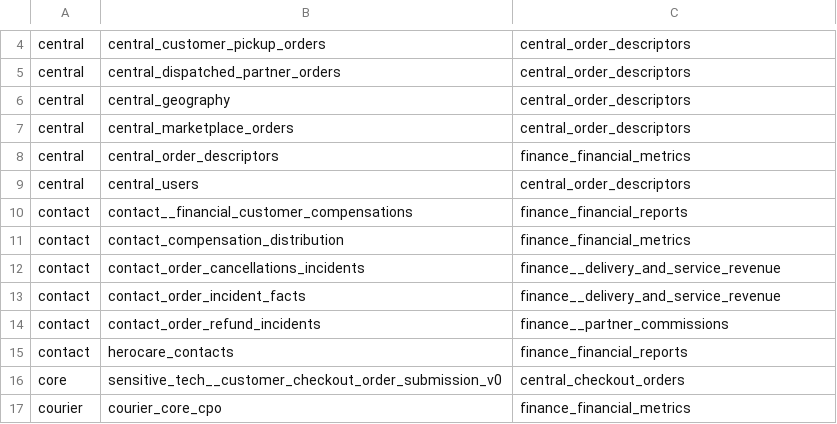
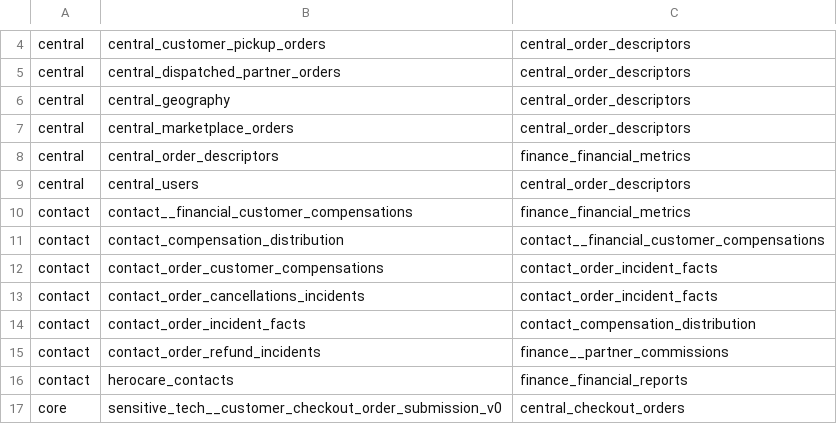
Before and after one commit to pbutron/pnl-lineage-view, a CSV file: public/lineage.csv, drawn as a sheet; only a part is shown, gaps mark what is left out; the shorter side is filled out with more unchanged rows.

```diff
--- a/public/lineage.csv
+++ b/public/lineage.csv
@@ -9,6 +9,7 @@ central,central_order_descriptors,finance_financial_metrics
 central,central_users,central_order_descriptors
-contact,contact__financial_customer_compensations,finance_financial_reports
-contact,contact_compensation_distribution,finance_financial_metrics
-contact,contact_order_cancellations_incidents,finance__delivery_and_service_revenue
-contact,contact_order_incident_facts,finance__delivery_and_service_revenue
+contact,contact__financial_customer_compensations,finance_financial_metrics
+contact,contact_compensation_distribution,contact__financial_customer_compensations
+contact,contact_order_customer_compensations,contact_order_incident_facts
+contact,contact_order_cancellations_incidents,contact_order_incident_facts
+contact,contact_order_incident_facts,contact_compensation_distribution
 contact,contact_order_refund_incidents,finance__partner_commissions
```
Also changed, not shown: 1 other file.
